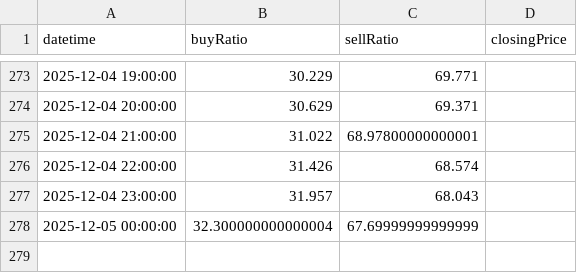
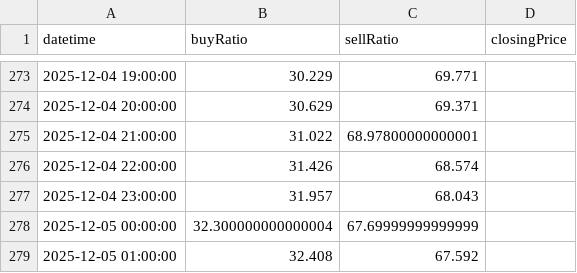
Before and after one commit to infoosugi-creator/public-bias-data, a CSV file: EURUSD_H1.csv, drawn as a sheet; only a part is shown, gaps mark what is left out; the diff names each change by its address in the sheet, - before the commit and + after, or states it on an @@ line.

Commit message:
Update EURUSD_H1.csv from GAS

```diff
--- a/EURUSD_H1.csv
+++ b/EURUSD_H1.csv
+row 279: 2025-12-05 01:00:00 | 32.408 | 67.592
```
